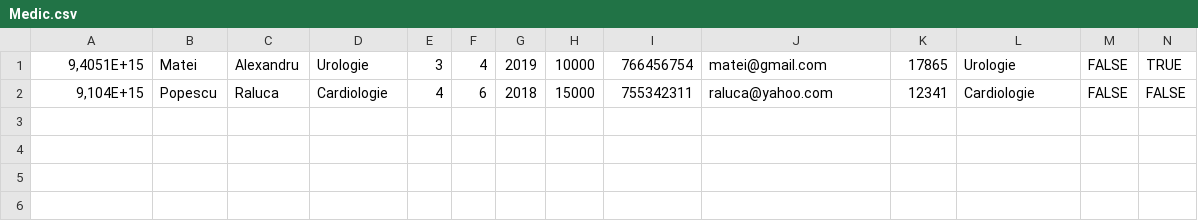
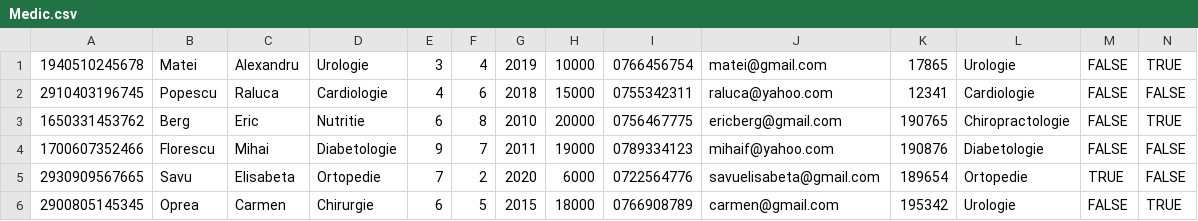
Before and after one commit to stefinitu/253_Nitu_Stefania-Elena_Cabinet_Medical, a CSV file: src/Medic.csv, drawn as a sheet.

```diff
--- a/src/Medic.csv
+++ b/src/Medic.csv
@@ -1,2 +1,6 @@
-9,4051E+15;Matei;Alexandru;Urologie;3;4;2019;10000;766456754;matei@gmail.com;17865;Urologie;FALSE;TRUE
-9,104E+15;Popescu;Raluca;Cardiologie;4;6;2018;15000;755342311;raluca@yahoo.com;12341;Cardiologie;FALSE;FALSE
+1940510245678;Matei;Alexandru;Urologie;3;4;2019;10000;0766456754;matei@gmail.com;17865;Urologie;FALSE;TRUE
+2910403196745;Popescu;Raluca;Cardiologie;4;6;2018;15000;0755342311;raluca@yahoo.com;12341;Cardiologie;FALSE;FALSE
+1650331453762;Berg;Eric;Nutritie;6;8;2010;20000;0756467775;ericberg@gmail.com;190765;Chiropractologie;FALSE;TRUE
+1700607352466;Florescu;Mihai;Diabetologie;9;7;2011;19000;0789334123;mihaif@yahoo.com;190876;Diabetologie;FALSE;FALSE
+2930909567665;Savu;Elisabeta;Ortopedie;7;2;2020;6000;0722564776;savuelisabeta@gmail.com;189654;Ortopedie;TRUE;FALSE
+2900805145345;Oprea;Carmen;Chirurgie;6;5;2015;18000;0766908789;carmen@gmail.com;195342;Urologie;FALSE;TRUE
```
Also changed, not shown: 11 other files.
